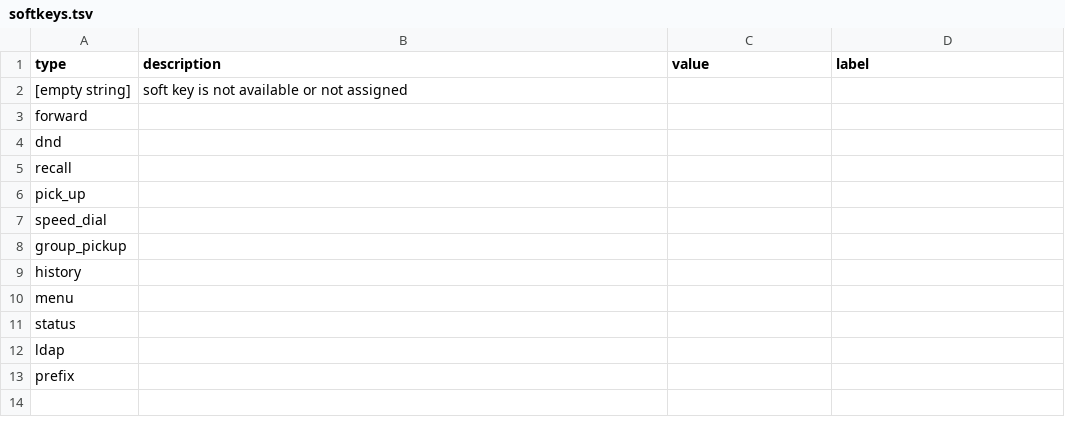
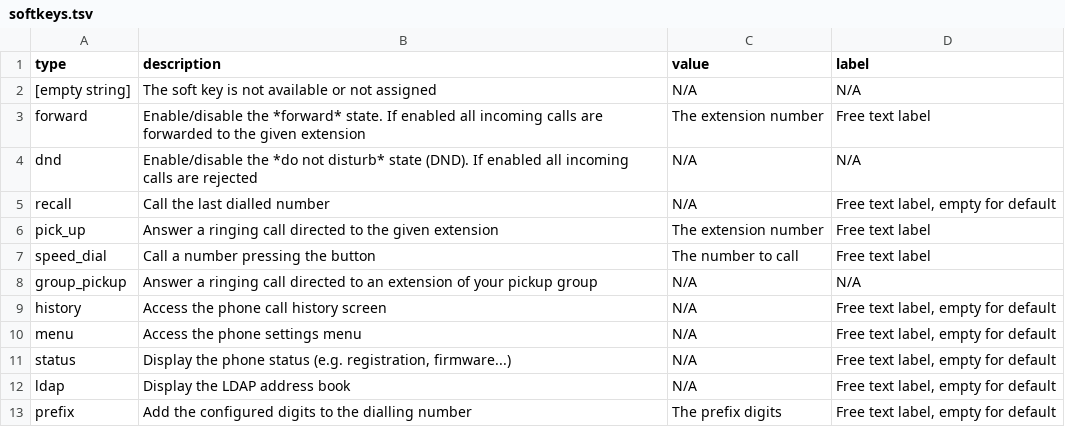
Before and after one commit to nethesis/tancredi, a TSV file: docs/_data/softkeys.tsv, drawn as a sheet.

```diff
--- a/docs/_data/softkeys.tsv
+++ b/docs/_data/softkeys.tsv
@@ -1,13 +1,13 @@
 type	description	value	label
-[empty string]	soft key is not available or not assigned		
-forward			
-dnd			
-recall			
-pick_up			
-speed_dial			
-group_pickup			
-history			
-menu			
-status			
-ldap			
-prefix			
+[empty string]	The soft key is not available or not assigned	N/A	N/A
+forward	Enable/disable the *forward* state. If enabled all incoming calls are forwarded to the given extension	The extension number	Free text label
+dnd	Enable/disable the *do not disturb* state (DND). If enabled all incoming calls are rejected	N/A	N/A
+recall	Call the last dialled number	N/A	Free text label, empty for default
+pick_up	Answer a ringing call directed to the given extension	The extension number	Free text label
+speed_dial	Call a number pressing the button	The number to call	Free text label
+group_pickup	Answer a ringing call directed to an extension of your pickup group	N/A	N/A
+history	Access the phone call history screen	N/A	Free text label, empty for default
+menu	Access the phone settings menu	N/A	Free text label, empty for default
+status	Display the phone status (e.g. registration, firmware...)	N/A	Free text label, empty for default
+ldap	Display the LDAP address book	N/A	Free text label, empty for default
+prefix	Add the configured digits to the dialling number	The prefix digits	Free text label, empty for default
```
Also changed, not shown: docs/_data/linekeys.tsv.
